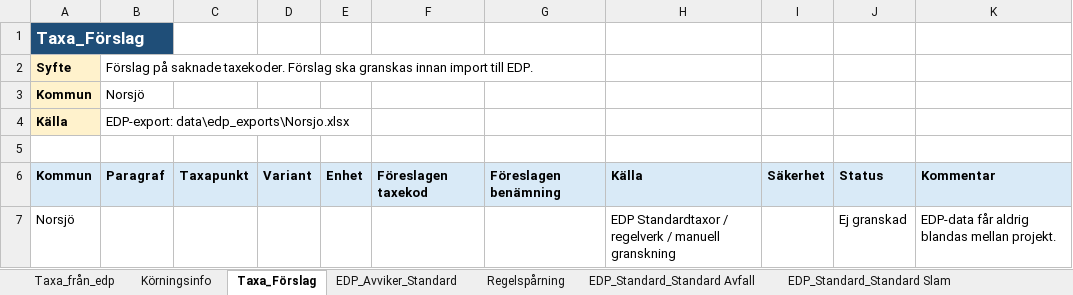
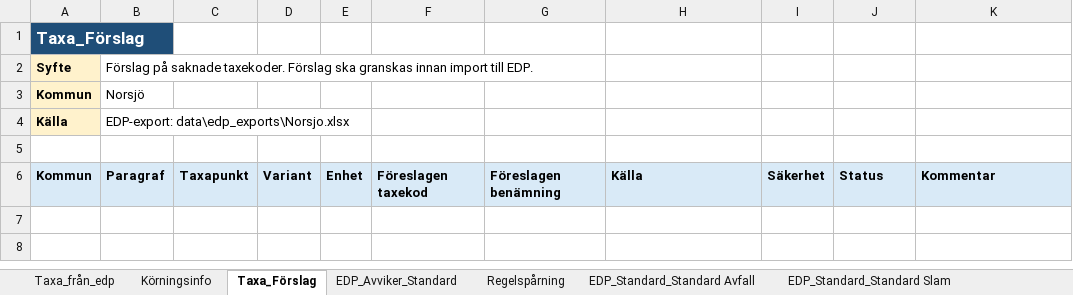
Before and after one commit to plujer/Avfallstaxa-Parser3, an Excel workbook: output/projects/Norsjo/excel/ArbetsExcel_Norsjo_byggd.xlsx, sheet Taxa_Förslag, drawn as a sheet; values as stored, in another font and other column widths than the file's, no borders; table styles not drawn; the diff names each change by its address in the sheet, - before the commit and + after, or states it on an @@ line.

```diff
--- a/output/projects/Norsjo/excel/ArbetsExcel_Norsjo_byggd.xlsx (sheet Taxa_Förslag)
+++ b/output/projects/Norsjo/excel/ArbetsExcel_Norsjo_byggd.xlsx (sheet Taxa_Förslag)
-row 7: Norsjö |  |  |  |  |  |  | EDP Standardtaxor / regelverk / manuell granskning |  | Ej granskad | EDP-data får aldrig blandas mellan projekt.
```
Also changed, not shown: sheet Regelspårning, output/excel/ArbetsExcel_byggd_fran_parser.xlsx, output/projects/Mala/excel/ArbetsExcel_Mala_byggd.xlsx, 21 other files.
